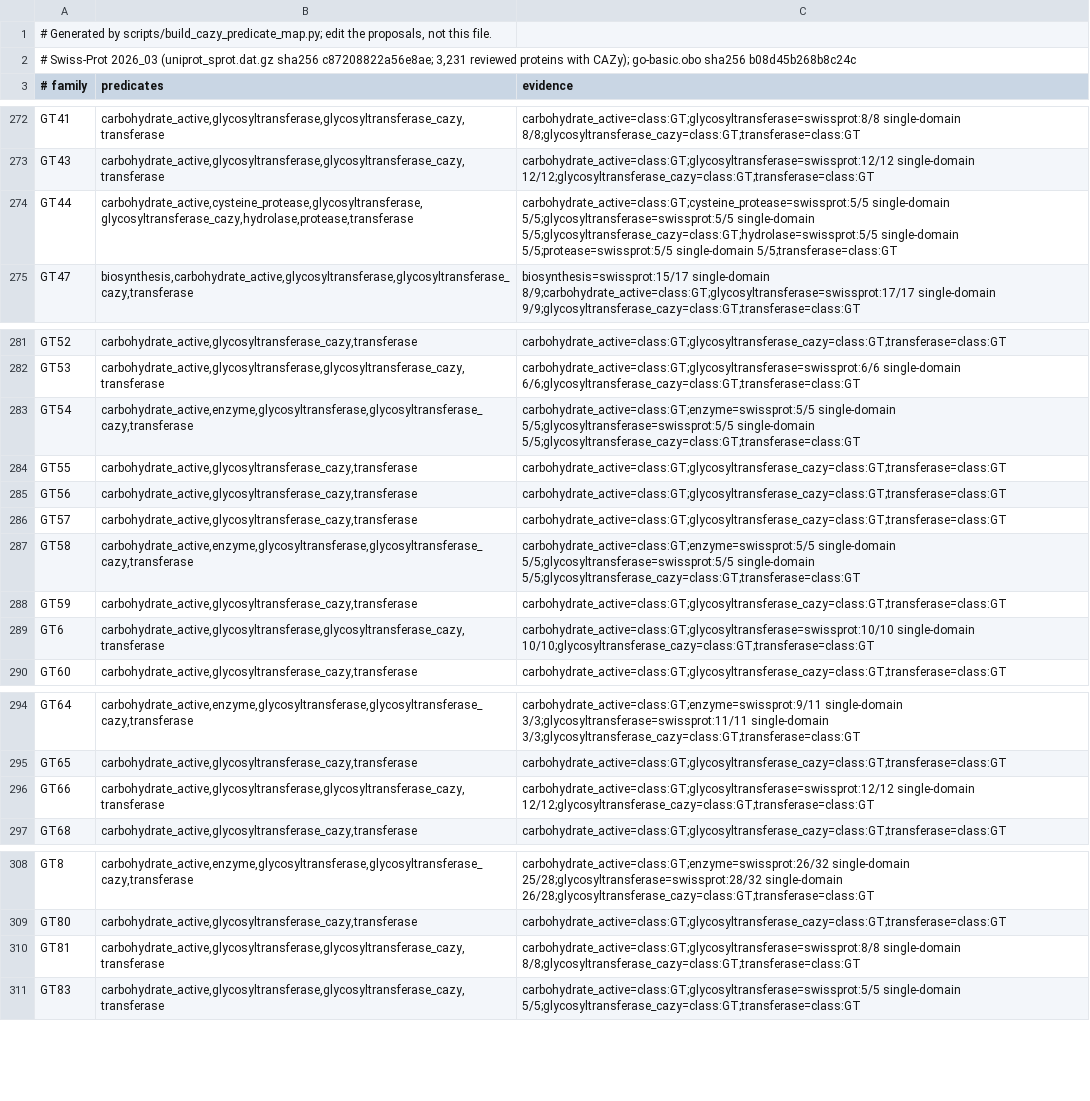
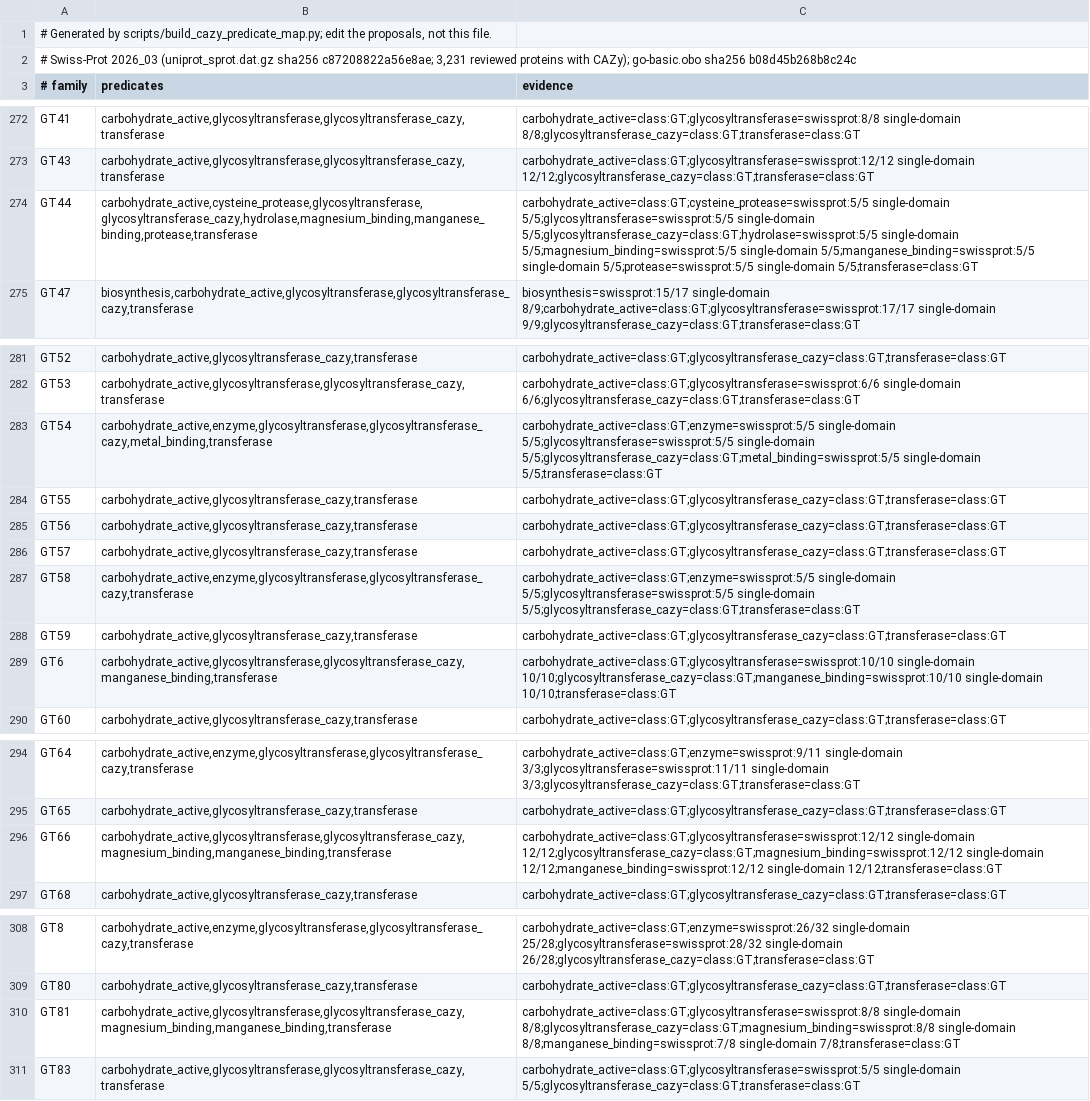
Before and after one commit to jwestrob/Sharur, a TSV file: sharur/predicates/mappings/data/cazy_predicates.tsv, drawn as a sheet; only a part is shown, gaps mark what is left out; the diff covers the shown part only.

```diff
--- a/sharur/predicates/mappings/data/cazy_predicates.tsv
+++ b/sharur/predicates/mappings/data/cazy_predicates.tsv
@@ -273,3 +273,3 @@ GT41	carbohydrate_active,glycosyltransferase,glycosyltransferase_cazy,transferas
 GT43	carbohydrate_active,glycosyltransferase,glycosyltransferase_cazy,transferase	carbohydrate_active=class:GT;glycosyltransferase=swissprot:12/12 single-domain 12/12;glycosyltransferase_cazy=class:GT;transferase=class:GT
-GT44	carbohydrate_active,cysteine_protease,glycosyltransferase,glycosyltransferase_cazy,hydrolase,protease,transferase	carbohydrate_active=class:GT;cysteine_protease=swissprot:5/5 single-domain 5/5;glycosyltransferase=swissprot:5/5 single-domain 5/5;glycosyltransferase_cazy=class:GT;hydrolase=swissprot:5/5 single-domain 5/5;protease=swissprot:5/5 single-domain 5/5;transferase=class:GT
+GT44	carbohydrate_active,cysteine_protease,glycosyltransferase,glycosyltransferase_cazy,hydrolase,magnesium_binding,manganese_binding,protease,transferase	carbohydrate_active=class:GT;cysteine_protease=swissprot:5/5 single-domain 5/5;glycosyltransferase=swissprot:5/5 single-domain 5/5;glycosyltransferase_cazy=class:GT;hydrolase=swissprot:5/5 single-domain 5/5;magnesium_binding=swissprot:5/5 single-domain 5/5;manganese_binding=swissprot:5/5 single-domain 5/5;protease=swissprot:5/5 single-domain 5/5;transferase=class:GT
 GT47	biosynthesis,carbohydrate_active,glycosyltransferase,glycosyltransferase_cazy,transferase	biosynthesis=swissprot:15/17 single-domain 8/9;carbohydrate_active=class:GT;glycosyltransferase=swissprot:17/17 single-domain 9/9;glycosyltransferase_cazy=class:GT;transferase=class:GT
@@ -282,3 +282,3 @@ GT52	carbohydrate_active,glycosyltransferase_cazy,transferase	carbohydrate_activ
 GT53	carbohydrate_active,glycosyltransferase,glycosyltransferase_cazy,transferase	carbohydrate_active=class:GT;glycosyltransferase=swissprot:6/6 single-domain 6/6;glycosyltransferase_cazy=class:GT;transferase=class:GT
-GT54	carbohydrate_active,enzyme,glycosyltransferase,glycosyltransferase_cazy,transferase	carbohydrate_active=class:GT;enzyme=swissprot:5/5 single-domain 5/5;glycosyltransferase=swissprot:5/5 single-domain 5/5;glycosyltransferase_cazy=class:GT;transferase=class:GT
+GT54	carbohydrate_active,enzyme,glycosyltransferase,glycosyltransferase_cazy,metal_binding,transferase	carbohydrate_active=class:GT;enzyme=swissprot:5/5 single-domain 5/5;glycosyltransferase=swissprot:5/5 single-domain 5/5;glycosyltransferase_cazy=class:GT;metal_binding=swissprot:5/5 single-domain 5/5;transferase=class:GT
 GT55	carbohydrate_active,glycosyltransferase_cazy,transferase	carbohydrate_active=class:GT;glycosyltransferase_cazy=class:GT;transferase=class:GT
@@ -288,3 +288,3 @@ GT58	carbohydrate_active,enzyme,glycosyltransferase,glycosyltransferase_cazy,tra
 GT59	carbohydrate_active,glycosyltransferase_cazy,transferase	carbohydrate_active=class:GT;glycosyltransferase_cazy=class:GT;transferase=class:GT
-GT6	carbohydrate_active,glycosyltransferase,glycosyltransferase_cazy,transferase	carbohydrate_active=class:GT;glycosyltransferase=swissprot:10/10 single-domain 10/10;glycosyltransferase_cazy=class:GT;transferase=class:GT
+GT6	carbohydrate_active,glycosyltransferase,glycosyltransferase_cazy,manganese_binding,transferase	carbohydrate_active=class:GT;glycosyltransferase=swissprot:10/10 single-domain 10/10;glycosyltransferase_cazy=class:GT;manganese_binding=swissprot:10/10 single-domain 10/10;transferase=class:GT
 GT60	carbohydrate_active,glycosyltransferase_cazy,transferase	carbohydrate_active=class:GT;glycosyltransferase_cazy=class:GT;transferase=class:GT
@@ -295,3 +295,3 @@ GT64	carbohydrate_active,enzyme,glycosyltransferase,glycosyltransferase_cazy,tra
 GT65	carbohydrate_active,glycosyltransferase_cazy,transferase	carbohydrate_active=class:GT;glycosyltransferase_cazy=class:GT;transferase=class:GT
-GT66	carbohydrate_active,glycosyltransferase,glycosyltransferase_cazy,transferase	carbohydrate_active=class:GT;glycosyltransferase=swissprot:12/12 single-domain 12/12;glycosyltransferase_cazy=class:GT;transferase=class:GT
+GT66	carbohydrate_active,glycosyltransferase,glycosyltransferase_cazy,magnesium_binding,manganese_binding,transferase	carbohydrate_active=class:GT;glycosyltransferase=swissprot:12/12 single-domain 12/12;glycosyltransferase_cazy=class:GT;magnesium_binding=swissprot:12/12 single-domain 12/12;manganese_binding=swissprot:12/12 single-domain 12/12;transferase=class:GT
 GT68	carbohydrate_active,glycosyltransferase_cazy,transferase	carbohydrate_active=class:GT;glycosyltransferase_cazy=class:GT;transferase=class:GT
@@ -309,3 +309,3 @@ GT8	carbohydrate_active,enzyme,glycosyltransferase,glycosyltransferase_cazy,tran
 GT80	carbohydrate_active,glycosyltransferase_cazy,transferase	carbohydrate_active=class:GT;glycosyltransferase_cazy=class:GT;transferase=class:GT
-GT81	carbohydrate_active,glycosyltransferase,glycosyltransferase_cazy,transferase	carbohydrate_active=class:GT;glycosyltransferase=swissprot:8/8 single-domain 8/8;glycosyltransferase_cazy=class:GT;transferase=class:GT
+GT81	carbohydrate_active,glycosyltransferase,glycosyltransferase_cazy,magnesium_binding,manganese_binding,transferase	carbohydrate_active=class:GT;glycosyltransferase=swissprot:8/8 single-domain 8/8;glycosyltransferase_cazy=class:GT;magnesium_binding=swissprot:8/8 single-domain 8/8;manganese_binding=swissprot:7/8 single-domain 7/8;transferase=class:GT
 GT83	carbohydrate_active,glycosyltransferase,glycosyltransferase_cazy,transferase	carbohydrate_active=class:GT;glycosyltransferase=swissprot:5/5 single-domain 5/5;glycosyltransferase_cazy=class:GT;transferase=class:GT
```
Also changed, not shown: 28 edited cells elsewhere in this file, 10 other files.
